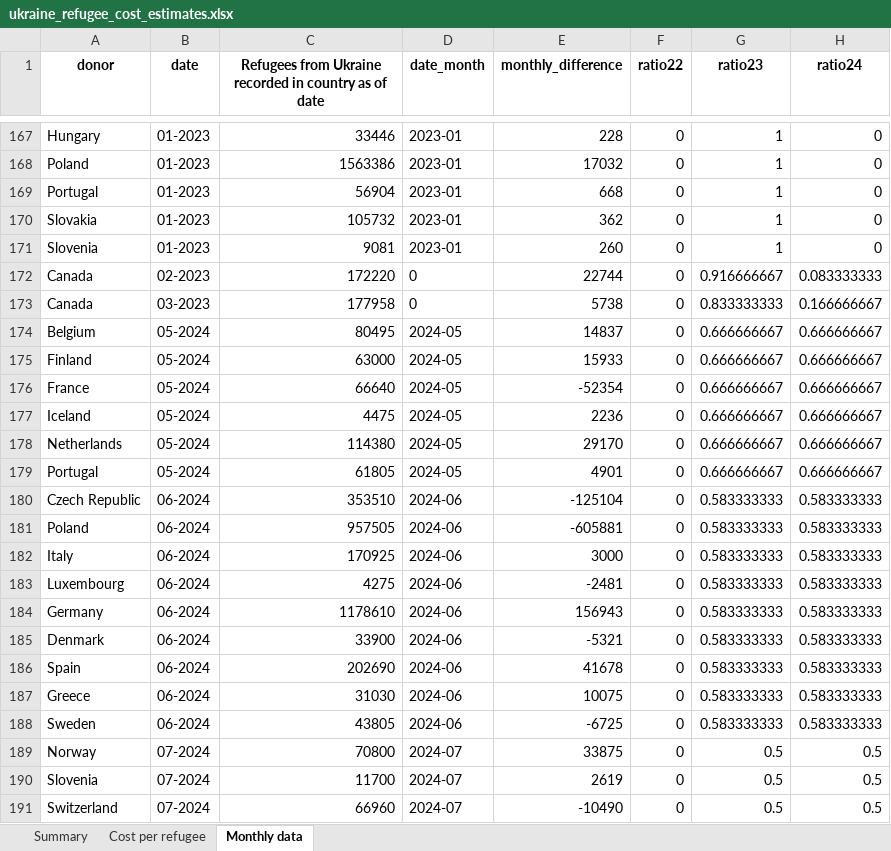
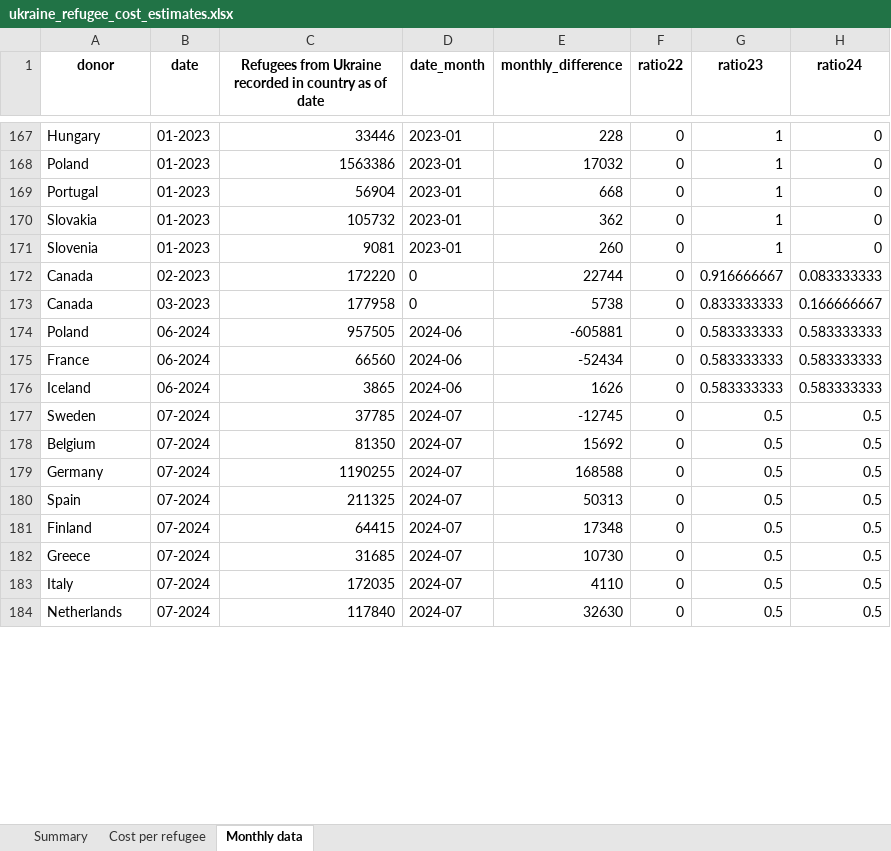
Before and after one commit to ONEcampaign/ukraine_oda_tracker, an Excel workbook: output/ukraine_refugee_cost_estimates.xlsx, sheet Monthly data, drawn as a sheet; only a part is shown, gaps mark what is left out; values as stored, in another font and other column widths than the file's, no borders; removed rows and columns are numbered as before the commit, all else as after; the diff covers the shown part only; the diff names each change by its address in the sheet, - before the commit and + after, or states it on an @@ line.

```diff
--- a/output/ukraine_refugee_cost_estimates.xlsx (sheet Monthly data)
+++ b/output/ukraine_refugee_cost_estimates.xlsx (sheet Monthly data)
-row 174: Belgium | 05-2024 | 80495 | 2024-05 | 14837 | 0 | 0.666666667 | 0.666666667
-row 175: Finland | 05-2024 | 63000 | 2024-05 | 15933 | 0 | 0.666666667 | 0.666666667
-row 176: France | 05-2024 | 66640 | 2024-05 | -52354 | 0 | 0.666666667 | 0.666666667
-row 177: Iceland | 05-2024 | 4475 | 2024-05 | 2236 | 0 | 0.666666667 | 0.666666667
-row 178: Netherlands | 05-2024 | 114380 | 2024-05 | 29170 | 0 | 0.666666667 | 0.666666667
-row 179: Portugal | 05-2024 | 61805 | 2024-05 | 4901 | 0 | 0.666666667 | 0.666666667
-row 180: Czech Republic | 06-2024 | 353510 | 2024-06 | -125104 | 0 | 0.583333333 | 0.583333333
-row 182: Italy | 06-2024 | 170925 | 2024-06 | 3000 | 0 | 0.583333333 | 0.583333333
-row 183: Luxembourg | 06-2024 | 4275 | 2024-06 | -2481 | 0 | 0.583333333 | 0.583333333
-A175 (donor): Germany
+A175 (donor): France
-C175: 1178610
+C175: 66560
-E175 (monthly_difference): 156943
+E175 (monthly_difference): -52434
-row 185: Denmark | 06-2024 | 33900 | 2024-06 | -5321 | 0 | 0.583333333 | 0.583333333
-row 186: Spain | 06-2024 | 202690 | 2024-06 | 41678 | 0 | 0.583333333 | 0.583333333
-row 187: Greece | 06-2024 | 31030 | 2024-06 | 10075 | 0 | 0.583333333 | 0.583333333
-A176 (donor): Sweden
+A176 (donor): Iceland
-C176: 43805
+C176: 3865
-E176 (monthly_difference): -6725
+E176 (monthly_difference): 1626
+row 177: Sweden | 07-2024 | 37785 | 2024-07 | -12745 | 0 | 0.5 | 0.5
+row 178: Belgium | 07-2024 | 81350 | 2024-07 | 15692 | 0 | 0.5 | 0.5
-A179 (donor): Norway
+A179 (donor): Germany
-C179: 70800
+C179: 1190255
-E179 (monthly_difference): 33875
+E179 (monthly_difference): 168588
-A180 (donor): Slovenia
+A180 (donor): Spain
-C180: 11700
+C180: 211325
-E180 (monthly_difference): 2619
+E180 (monthly_difference): 50313
+row 181: Finland | 07-2024 | 64415 | 2024-07 | 17348 | 0 | 0.5 | 0.5
+row 182: Greece | 07-2024 | 31685 | 2024-07 | 10730 | 0 | 0.5 | 0.5
+row 183: Italy | 07-2024 | 172035 | 2024-07 | 4110 | 0 | 0.5 | 0.5
-A184 (donor): Switzerland
+A184 (donor): Netherlands
-C184: 66960
+C184: 117840
-E184 (monthly_difference): -10490
+E184 (monthly_difference): 32630
```
Also changed, not shown: 10 added rows, 3 removed rows and 9 edited cells elsewhere in this sheet, sheet Summary, 3 other files.
